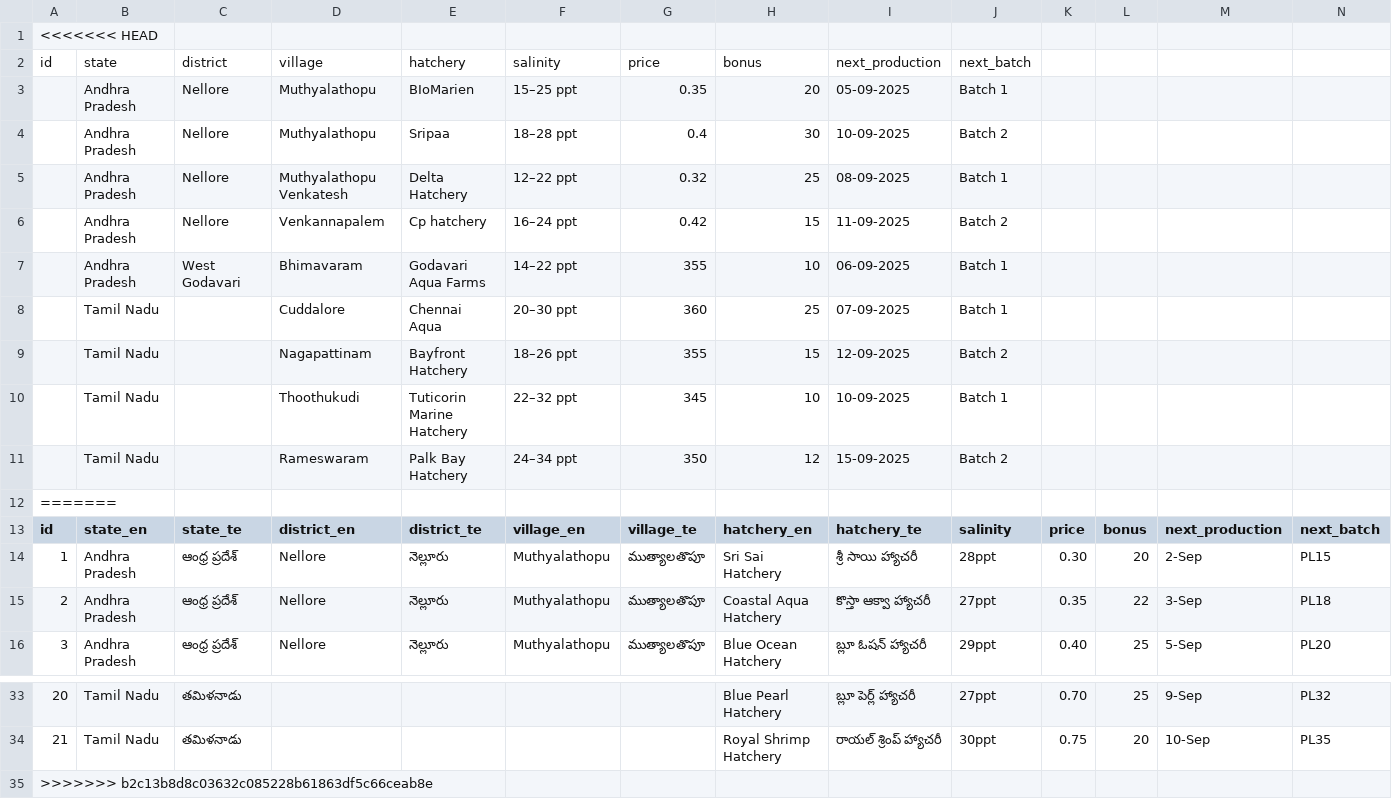
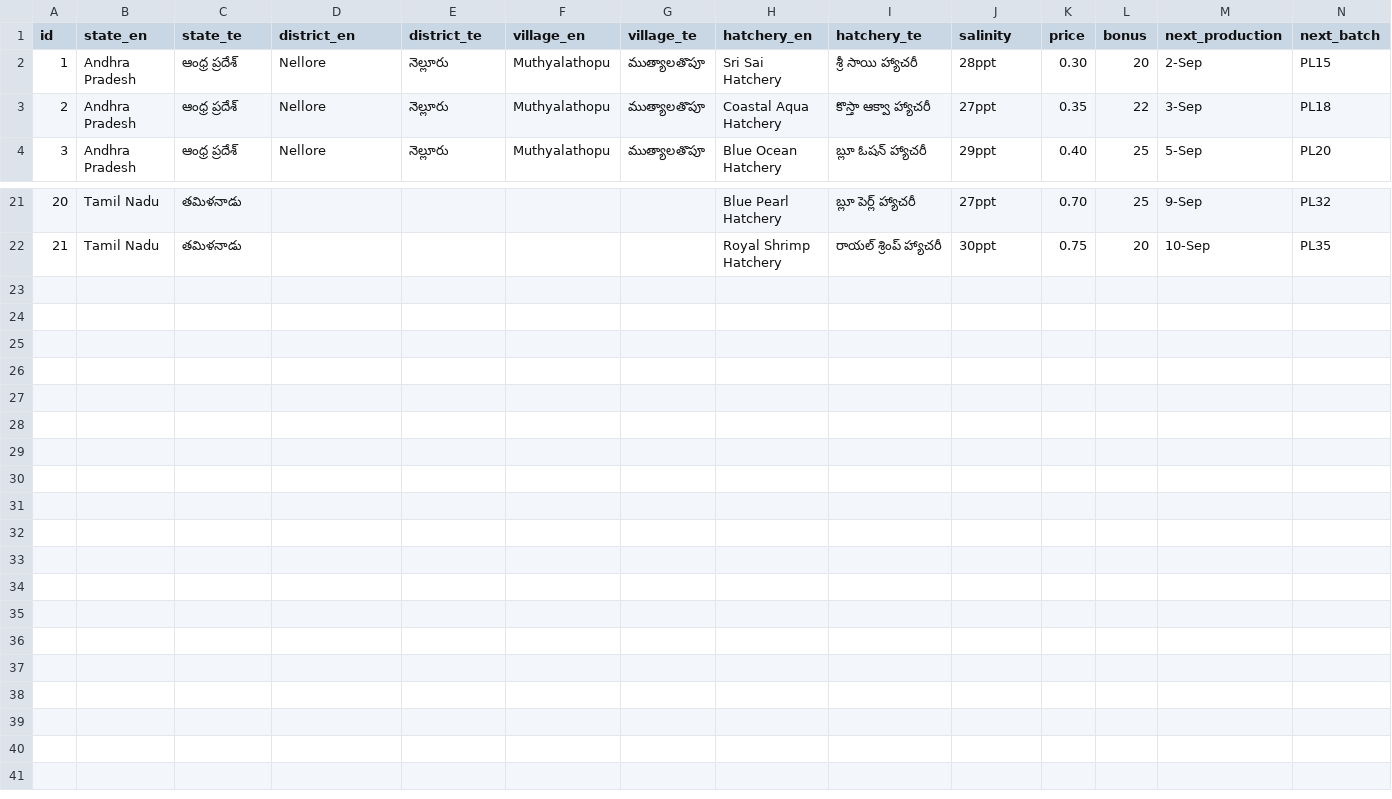
Before and after one commit to MuthamgariVenu/AquaA-Z, a CSV file: data/hatcheries.csv, drawn as a sheet; only a part is shown, gaps mark what is left out; rows hold the shown columns only; the diff names each change by its address in the sheet, - before the commit and + after, or states it on an @@ line.

Commit message:
Update hatcheries.csv

```diff
--- a/data/hatcheries.csv
+++ b/data/hatcheries.csv
-row 1: <<<<<<< HEAD
-row 2: id | state | district | village | hatchery | salinity | price | bonus | next_production | next_batch
-row 3:  | Andhra Pradesh | Nellore | Muthyalathopu | BIoMarien | 15–25 ppt | 0.35 | 20 | 05-09-2025 | Batch 1
-row 4:  | Andhra Pradesh | Nellore | Muthyalathopu | Sripaa | 18–28 ppt | 0.4 | 30 | 10-09-2025 | Batch 2
-row 5:  | Andhra Pradesh | Nellore | Muthyalathopu Venkatesh | Delta Hatchery | 12–22 ppt | 0.32 | 25 | 08-09-2025 | Batch 1
-row 6:  | Andhra Pradesh | Nellore | Venkannapalem | Cp hatchery | 16–24 ppt | 0.42 | 15 | 11-09-2025 | Batch 2
-row 7:  | Andhra Pradesh | West Godavari | Bhimavaram | Godavari Aqua Farms | 14–22 ppt | 355 | 10 | 06-09-2025 | Batch 1
-row 8:  | Tamil Nadu |  | Cuddalore | Chennai Aqua | 20–30 ppt | 360 | 25 | 07-09-2025 | Batch 1
-row 9:  | Tamil Nadu |  | Nagapattinam | Bayfront Hatchery | 18–26 ppt | 355 | 15 | 12-09-2025 | Batch 2
-row 10:  | Tamil Nadu |  | Thoothukudi | Tuticorin Marine Hatchery | 22–32 ppt | 345 | 10 | 10-09-2025 | Batch 1
-row 11:  | Tamil Nadu |  | Rameswaram | Palk Bay Hatchery | 24–34 ppt | 350 | 12 | 15-09-2025 | Batch 2
-row 12: =======
-row 35: >>>>>>> b2c13b8d8c03632c085228b61863df5c66ceab8e
```
